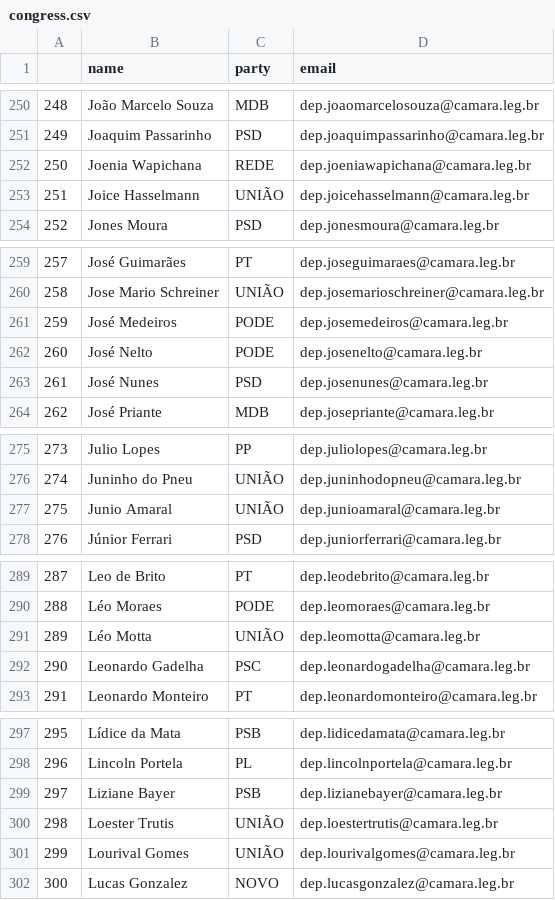
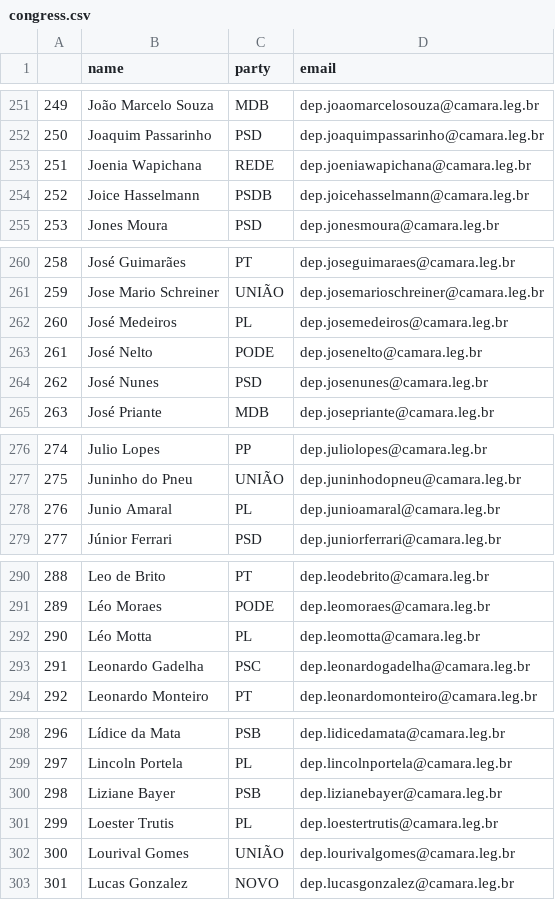
Before and after one commit to 7onn/politicians-contacts, a CSV file: congress.csv, drawn as a sheet; only a part is shown, gaps mark what is left out; addresses are those after the commit; the diff covers the shown part only; the diff names each change by its address in the sheet, - before the commit and + after, or states it on an @@ line.

```diff
--- a/congress.csv
+++ b/congress.csv
@@ column A renumbered between rows 75 and 505 @@
-C254 (party): UNIÃO
+C254 (party): PSDB
-C262 (party): PODE
+C262 (party): PL
-C278 (party): UNIÃO
+C278 (party): PL
-C292 (party): UNIÃO
+C292 (party): PL
-C301 (party): UNIÃO
+C301 (party): PL
```
Also changed, not shown: 3 added rows, 3 removed rows and 14 edited cells elsewhere in this file.
